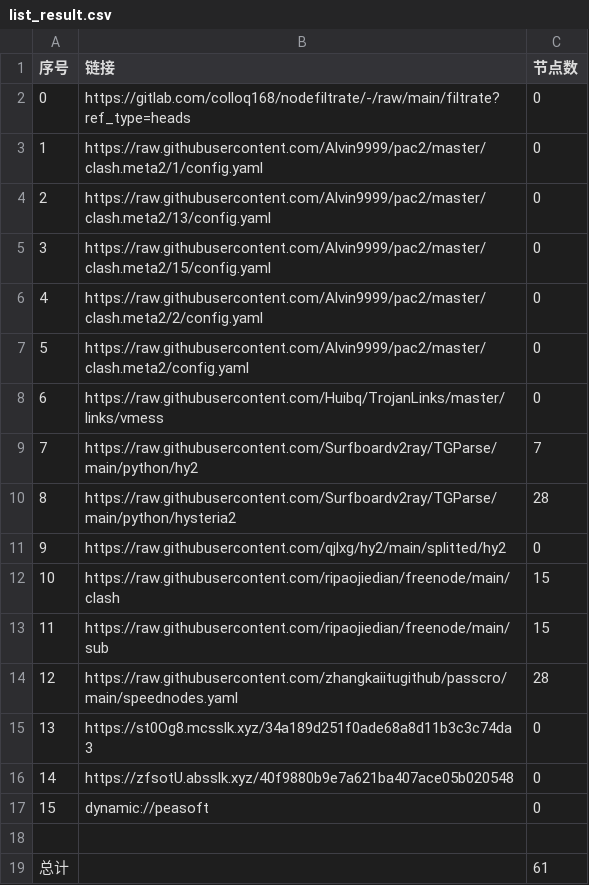
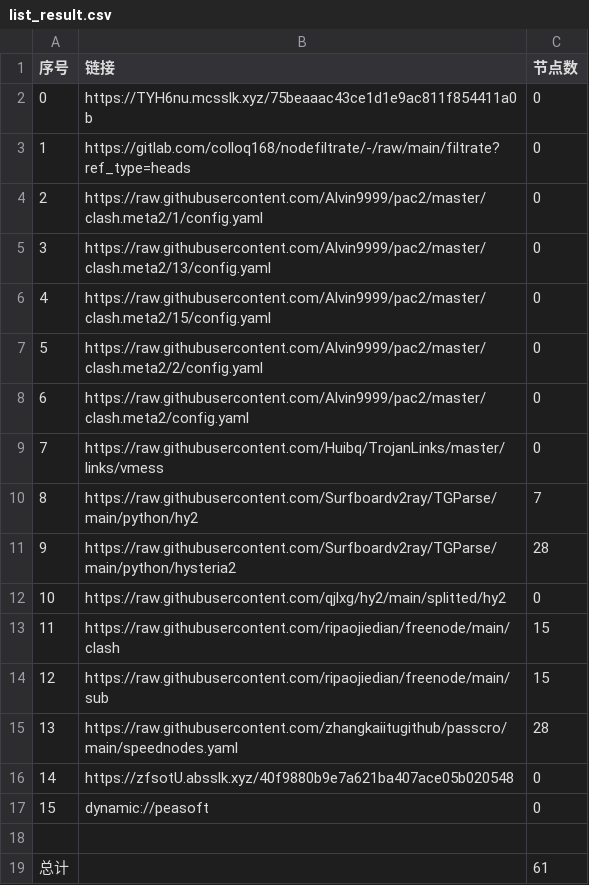
Before and after one commit to zz379688/AutoMergePublicNodes, a CSV file: list_result.csv, drawn as a sheet; removed rows and columns are numbered as before the commit, all else as after; the diff names each change by its address in the sheet, - before the commit and + after, or states it on an @@ line.

```diff
--- a/list_result.csv
+++ b/list_result.csv
+row 2: 0 | https://TYH6nu.mcsslk.xyz/75beaaac43ce1d1e9ac811f854411a0b | 0
@@ column A (序号) renumbered between rows 3 and 15 @@
-row 15: 13 | https://st0Og8.mcsslk.xyz/34a189d251f0ade68a8d11b3c3c74da3 | 0
```
Also changed, not shown: 23 other files.
